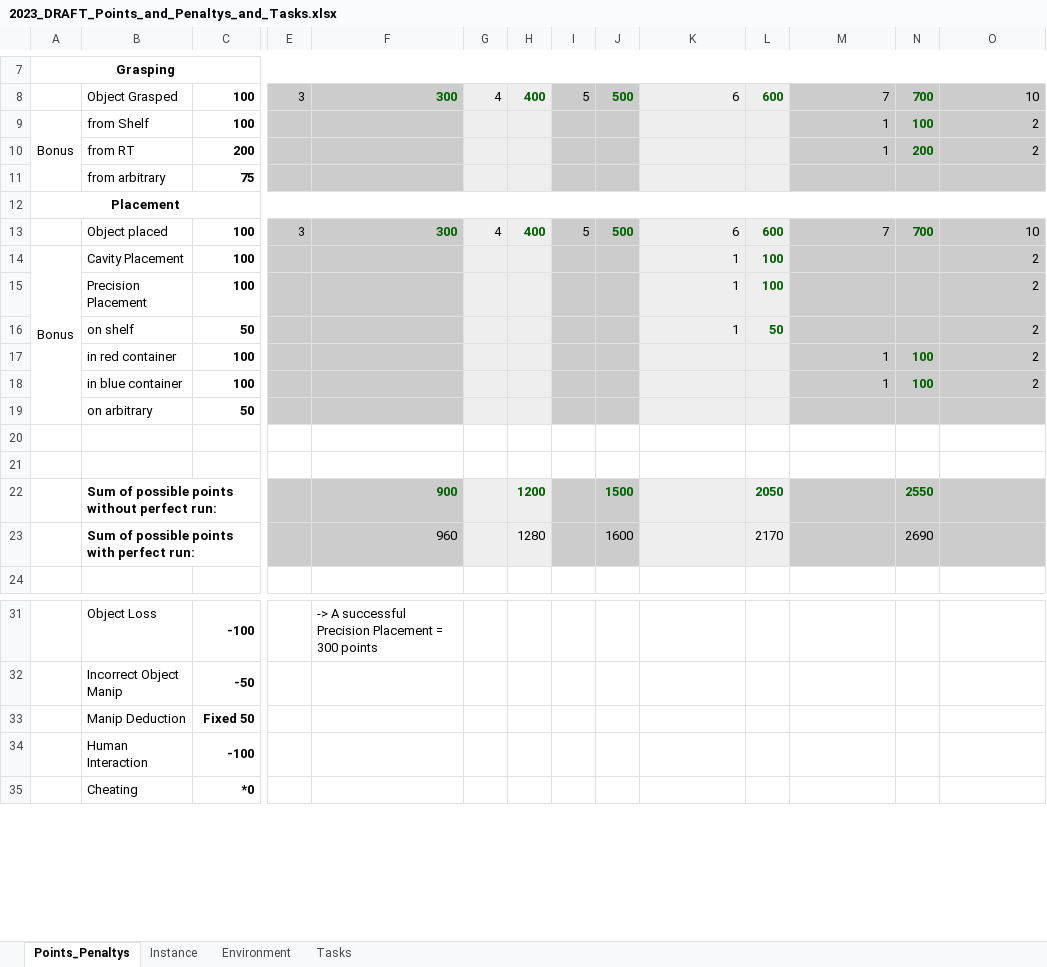
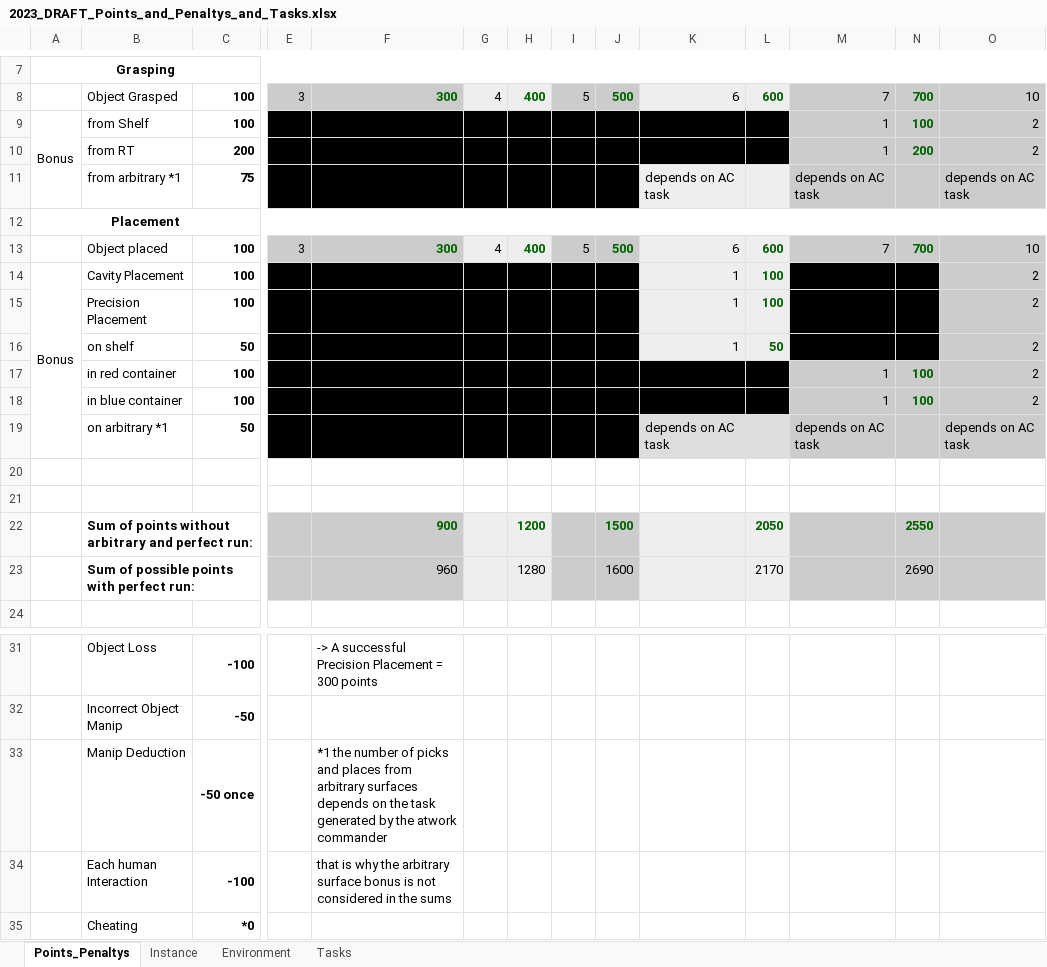
Before and after one commit to robocup-at-work/rulebook, an Excel workbook: downloads/2023_DRAFT_Points_and_Penaltys_and_Tasks.xlsx, sheet Points_Penaltys, drawn as a sheet; only a part is shown, gaps mark what is left out; values as stored, in another font and other column widths than the file's, no borders; removed rows and columns are numbered as before the commit, all else as after; rows hold the shown columns only; the diff names each change by its address in the sheet, - before the commit and + after, or states it on an @@ line.

```diff
--- a/downloads/2023_DRAFT_Points_and_Penaltys_and_Tasks.xlsx (sheet Points_Penaltys)
+++ b/downloads/2023_DRAFT_Points_and_Penaltys_and_Tasks.xlsx (sheet Points_Penaltys)
-E9:F10 fill: #CCCCCC
+E9:F10 fill: #000000
-G9:H10 fill: #EEEEEE
+G9:H10 fill: #000000
-I9:J10 fill: #CCCCCC
+I9:J10 fill: #000000
-K9:L10 fill: #EEEEEE
+K9:L10 fill: #000000
-row 11:  | from arbitrary | 75
+row 11:  | from arbitrary *1 | 75 |  |  |  |  |  |  | depends on AC task |  | depends on AC task |  | depends on AC task
-E14:F18 fill: #CCCCCC
+E14:F18 fill: #000000
-G14:H18 fill: #EEEEEE
+G14:H18 fill: #000000
-I14:J18 fill: #CCCCCC
+I14:J18 fill: #000000
-M14:N16 fill: #CCCCCC
+M14:N16 fill: #000000
-K17:L18 fill: #EEEEEE
+K17:L18 fill: #000000
-row 19:  | on arbitrary | 50
+row 19:  | on arbitrary *1 | 50 |  |  |  |  |  |  | depends on AC task |  | depends on AC task |  | depends on AC task
-B22: Sum of possible points without perfect run:
+B22: Sum of points without arbitrary and perfect run:
-C33: Fixed 50
+C33: -50 once
-F33: (empty)
+F33: *1 the number of picks and places from arbitrary surfaces depends on the task generated by the atwork commander
-row 34:  | Human Interaction | -100
+row 34:  | Each human Interaction | -100 |  | that is why the arbitrary surface bonus is not considered in the sums
```
Also changed, not shown: 3 other files.
